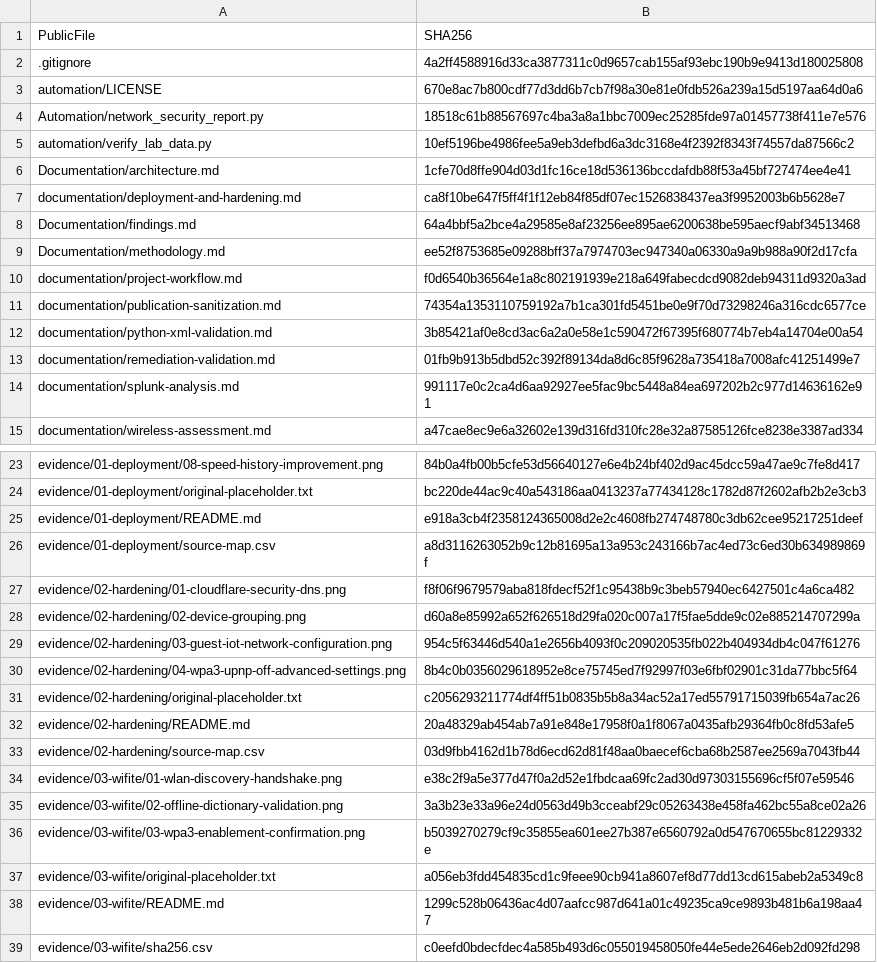
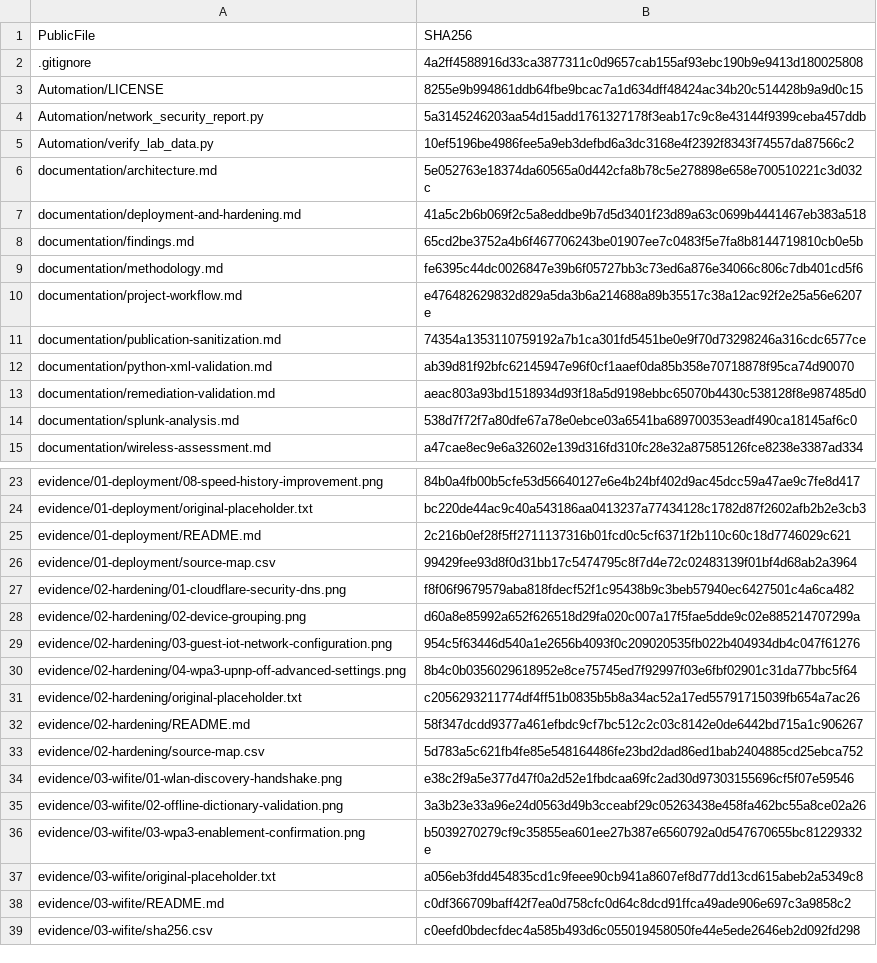
Before and after one commit to tedchace/Home-Network-Security-Project, a CSV file: reports/publication-manifest.csv, drawn as a sheet; only a part is shown, gaps mark what is left out; the diff covers the shown part only.

Commit message:
GitHub Reformatting / License Modification
Reformatted file paths for GitHub format before publishing. Also modified License statement for main ReadMe to provide more accurate statement.

```diff
--- a/reports/publication-manifest.csv
+++ b/reports/publication-manifest.csv
@@ -2,14 +2,14 @@ PublicFile,SHA256
 .gitignore,4a2ff4588916d33ca3877311c0d9657cab155af93ebc190b9e9413d180025808
-automation/LICENSE,670e8ac7b800cdf77d3dd6b7cb7f98a30e81e0fdb526a239a15d5197aa64d0a6
-Automation/network_security_report.py,18518c61b88567697c4ba3a8a1bbc7009ec25285fde97a01457738f411e7e576
-automation/verify_lab_data.py,10ef5196be4986fee5a9eb3defbd6a3dc3168e4f2392f8343f74557da87566c2
-Documentation/architecture.md,1cfe70d8ffe904d03d1fc16ce18d536136bccdafdb88f53a45bf727474ee4e41
-documentation/deployment-and-hardening.md,ca8f10be647f5ff4f1f12eb84f85df07ec1526838437ea3f9952003b6b5628e7
-Documentation/findings.md,64a4bbf5a2bce4a29585e8af23256ee895ae6200638be595aecf9abf34513468
-Documentation/methodology.md,ee52f8753685e09288bff37a7974703ec947340a06330a9a9b988a90f2d17cfa
-documentation/project-workflow.md,f0d6540b36564e1a8c802191939e218a649fabecdcd9082deb94311d9320a3ad
+Automation/LICENSE,8255e9b994861ddb64fbe9bcac7a1d634dff48424ac34b20c514428b9a9d0c15
+Automation/network_security_report.py,5a3145246203aa54d15add1761327178f3eab17c9c8e43144f9399ceba457ddb
+Automation/verify_lab_data.py,10ef5196be4986fee5a9eb3defbd6a3dc3168e4f2392f8343f74557da87566c2
+documentation/architecture.md,5e052763e18374da60565a0d442cfa8b78c5e278898e658e700510221c3d032c
+documentation/deployment-and-hardening.md,41a5c2b6b069f2c5a8eddbe9b7d5d3401f23d89a63c0699b4441467eb383a518
+documentation/findings.md,65cd2be3752a4b6f467706243be01907ee7c0483f5e7fa8b8144719810cb0e5b
+documentation/methodology.md,fe6395c44dc0026847e39b6f05727bb3c73ed6a876e34066c806c7db401cd5f6
+documentation/project-workflow.md,e476482629832d829a5da3b6a214688a89b35517c38a12ac92f2e25a56e6207e
 documentation/publication-sanitization.md,74354a1353110759192a7b1ca301fd5451be0e9f70d73298246a316cdc6577ce
-documentation/python-xml-validation.md,3b85421af0e8cd3ac6a2a0e58e1c590472f67395f680774b7eb4a14704e00a54
-documentation/remediation-validation.md,01fb9b913b5dbd52c392f89134da8d6c85f9628a735418a7008afc41251499e7
-documentation/splunk-analysis.md,991117e0c2ca4d6aa92927ee5fac9bc5448a84ea697202b2c977d14636162e91
+documentation/python-xml-validation.md,ab39d81f92bfc62145947e96f0cf1aaef0da85b358e70718878f95ca74d90070
+documentation/remediation-validation.md,aeac803a93bd1518934d93f18a5d9198ebbc65070b4430c538128f8e987485d0
+documentation/splunk-analysis.md,538d7f72f7a80dfe67a78e0ebce03a6541ba689700353eadf490ca18145af6c0
 documentation/wireless-assessment.md,a47cae8ec9e6a32602e139d316fd310fc28e32a87585126fce8238e3387ad334
@@ -24,4 +24,4 @@ evidence/01-deployment/08-speed-history-improvement.png,84b0a4fb00b5cfe53d566401
 evidence/01-deployment/original-placeholder.txt,bc220de44ac9c40a543186aa0413237a77434128c1782d87f2602afb2b2e3cb3
-evidence/01-deployment/README.md,e918a3cb4f2358124365008d2e2c4608fb274748780c3db62cee95217251deef
-evidence/01-deployment/source-map.csv,a8d3116263052b9c12b81695a13a953c243166b7ac4ed73c6ed30b634989869f
+evidence/01-deployment/README.md,2c216b0ef28f5ff2711137316b01fcd0c5cf6371f2b110c60c18d7746029c621
+evidence/01-deployment/source-map.csv,99429fee93d8f0d31bb17c5474795c8f7d4e72c02483139f01bf4d68ab2a3964
 evidence/02-hardening/01-cloudflare-security-dns.png,f8f06f9679579aba818fdecf52f1c95438b9c3beb57940ec6427501c4a6ca482
@@ -31,4 +31,4 @@ evidence/02-hardening/04-wpa3-upnp-off-advanced-settings.png,8b4c0b0356029618952
 evidence/02-hardening/original-placeholder.txt,c2056293211774df4ff51b0835b5b8a34ac52a17ed55791715039fb654a7ac26
-evidence/02-hardening/README.md,20a48329ab454ab7a91e848e17958f0a1f8067a0435afb29364fb0c8fd53afe5
-evidence/02-hardening/source-map.csv,03d9fbb4162d1b78d6ecd62d81f48aa0baecef6cba68b2587ee2569a7043fb44
+evidence/02-hardening/README.md,58f347dcdd9377a461efbdc9cf7bc512c2c03c8142e0de6442bd715a1c906267
+evidence/02-hardening/source-map.csv,5d783a5c621fb4fe85e548164486fe23bd2dad86ed1bab2404885cd25ebca752
 evidence/03-wifite/01-wlan-discovery-handshake.png,e38c2f9a5e377d47f0a2d52e1fbdcaa69fc2ad30d97303155696cf5f07e59546
@@ -37,3 +37,3 @@ evidence/03-wifite/03-wpa3-enablement-confirmation.png,b5039270279cf9c35855ea601
 evidence/03-wifite/original-placeholder.txt,a056eb3fdd454835cd1c9feee90cb941a8607ef8d77dd13cd615abeb2a5349c8
-evidence/03-wifite/README.md,1299c528b06436ac4d07aafcc987d641a01c49235ca9ce9893b481b6a198aa47
+evidence/03-wifite/README.md,c0df366709baff42f7ea0d758cfc0d64c8dcd91ffca49ade906e697c3a9858c2
 evidence/03-wifite/sha256.csv,c0eefd0bdecfdec4a585b493d6c055019458050fe44e5ede2646eb2d092fd298
```
Also changed, not shown: 8 edited cells elsewhere in this file, 17 other files.
